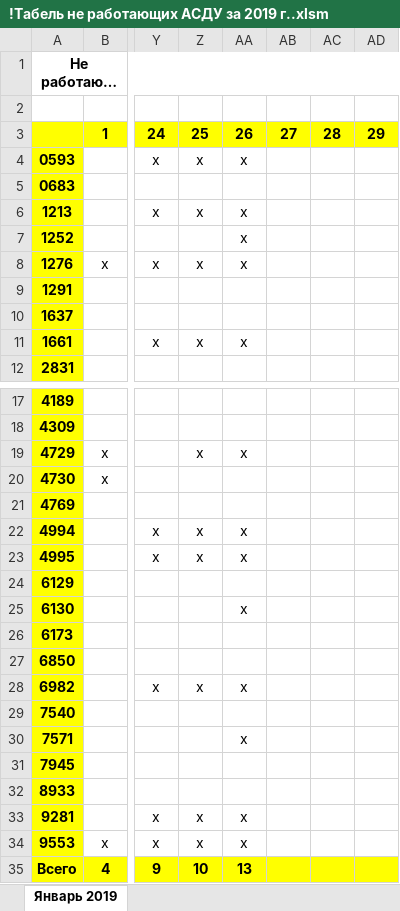
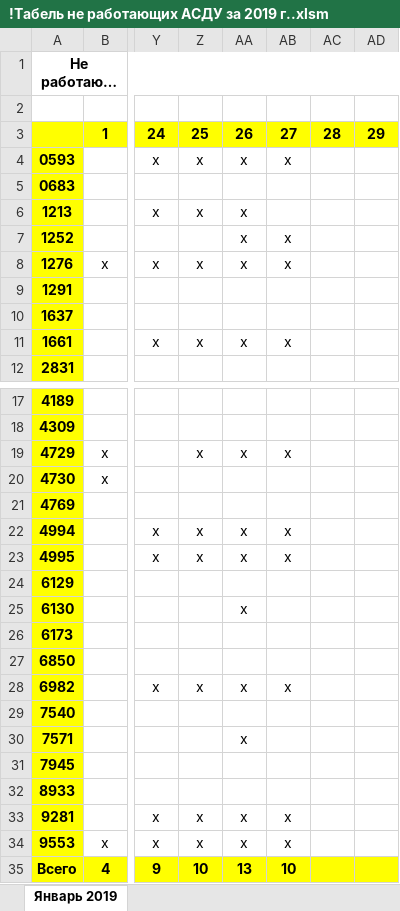
Before and after one commit to Autopark18/___MyDocuments___, an Excel workbook: Табели/!Табель не работающих АСДУ за 2019 г..xlsm, sheet Январь 2019, drawn as a sheet; only a part is shown, gaps mark what is left out; long unchanged cells end in …; values as stored, in another font and other column widths than the file's, no borders; the diff names each change by its address in the sheet, - before the commit and + after, or states it on an @@ line.

```diff
--- a/Табели/!Табель не работающих АСДУ за 2019 г..xlsm (sheet Январь 2019)
+++ b/Табели/!Табель не работающих АСДУ за 2019 г..xlsm (sheet Январь 2019)
-AB4: (empty)
+AB4: х
-AB7:AB8: (empty)
+AB7:AB8: х
-AB11: (empty)
+AB11: х
-AB19: (empty)
+AB19: х
-AB22:AB23: (empty)
+AB22:AB23: х
-AB28: (empty)
+AB28: х
-AB33:AB34: (empty)
+AB33:AB34: х
-AB35: (empty)
+AB35: 10
```
Also changed, not shown: Табели/!Анализ выполнения задания по водителям за 2019 г..xlsm, 6 other files.
